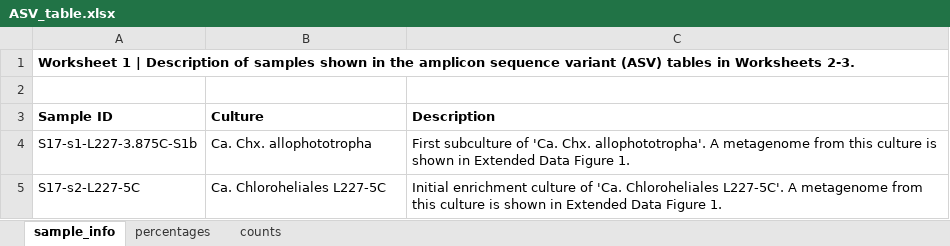
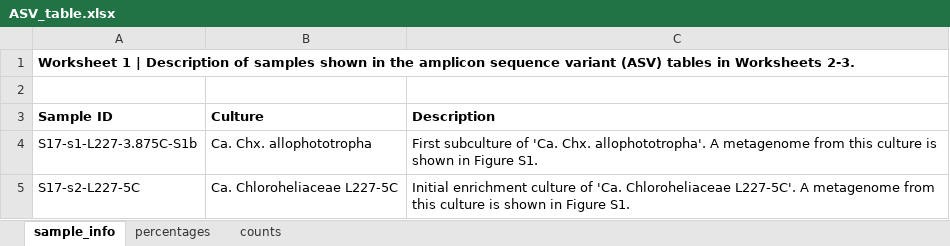
Before and after one commit to jmtsuji/Ca-Chlorohelix-allophototropha-RCI, an Excel workbook: supporting_files/ASV_table.xlsx, sheet sample_info, drawn as a sheet; values as stored, in another font and other column widths than the file's, no borders; the diff names each change by its address in the sheet, - before the commit and + after, or states it on an @@ line.

Commit message:
Fixed naming typo

```diff
--- a/supporting_files/ASV_table.xlsx (sheet sample_info)
+++ b/supporting_files/ASV_table.xlsx (sheet sample_info)
-C4 (Description): …shown in Extended Data Figure 1.
+C4 (Description): …shown in Figure S1.
-B5 (Culture): Ca. Chloroheliales L227-5C
+B5 (Culture): Ca. Chloroheliaceae L227-5C
-C5 (Description): …of 'Ca. Chloroheliales L227-5C'. A metagenome from this culture is shown in Extended Data Figure 1.
+C5 (Description): …of 'Ca. Chloroheliaceae L227-5C'. A metagenome from this culture is shown in Figure S1.
```
Also changed, not shown: sheet counts, sheet percentages, data_presentations/Table_S1.xlsx, supporting_files/RCI_gene_context.xlsx, 5 other files.
